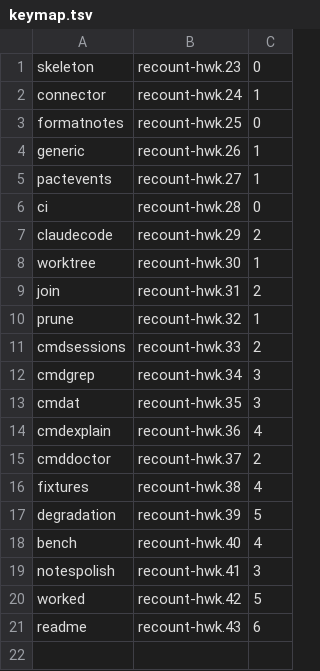
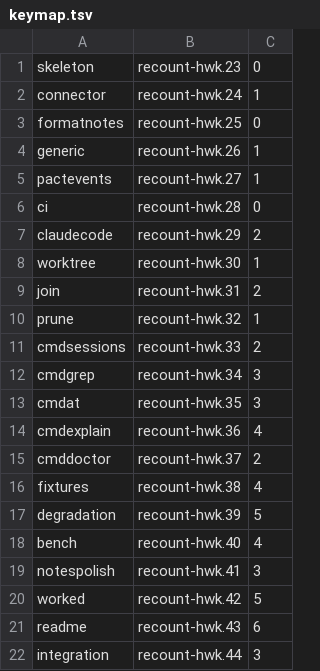
Before and after one commit to chussenot/recount, a TSV file: .plan/keymap.tsv, drawn as a sheet.

```diff
--- a/.plan/keymap.tsv
+++ b/.plan/keymap.tsv
@@ -21 +21,2 @@ worked	recount-hwk.42	5
 readme	recount-hwk.43	6
+integration	recount-hwk.44	3
```
Also changed, not shown: 11 other files.
